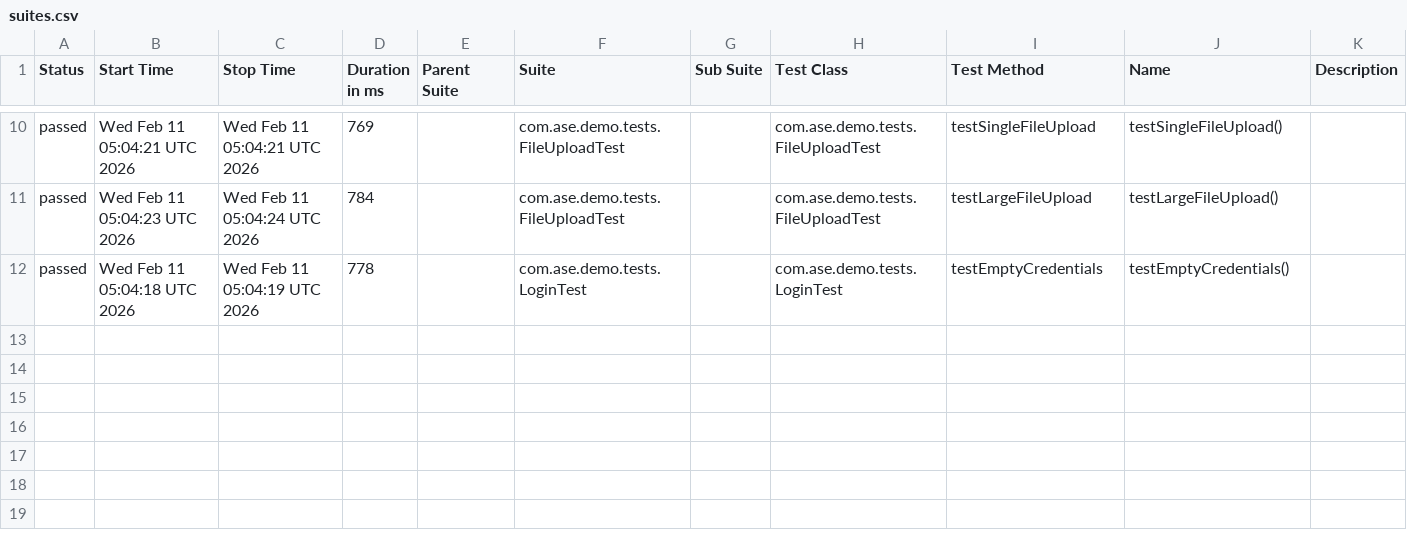
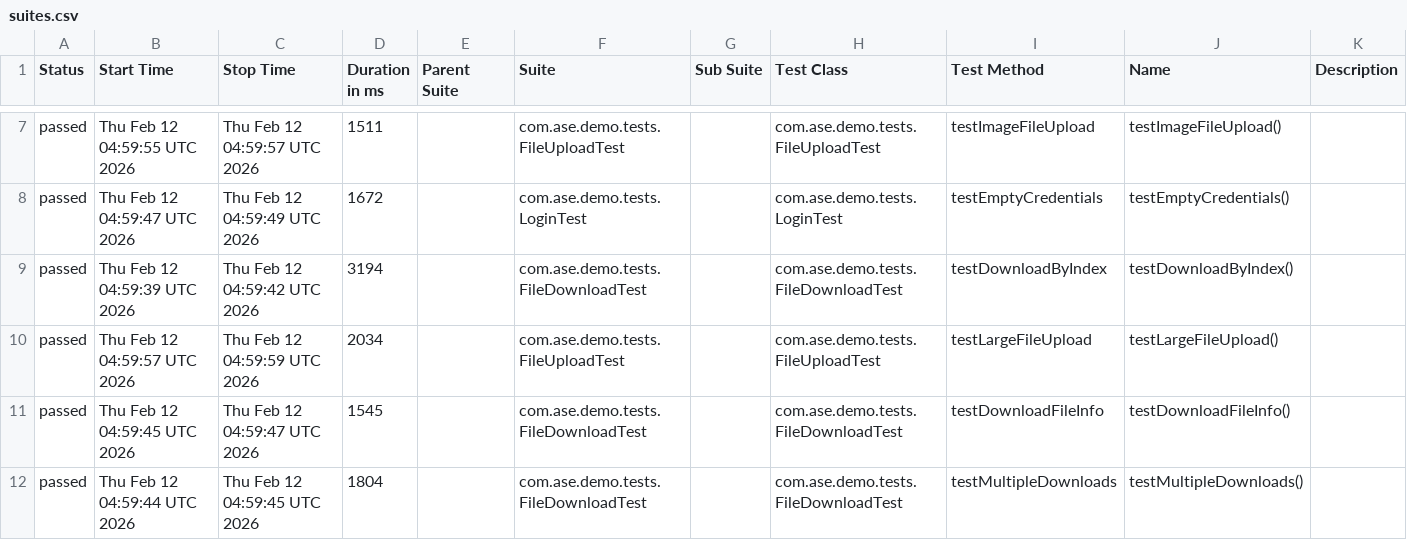
Before and after one commit to Agile-Software-Engineering-25/demo-system-test, a CSV file: full/data/suites.csv, drawn as a sheet; only a part is shown, gaps mark what is left out; the diff covers the shown part only.

```diff
--- a/full/data/suites.csv
+++ b/full/data/suites.csv
@@ -10,3 +7,6 @@
-"passed","Wed Feb 11 05:04:21 UTC 2026","Wed Feb 11 05:04:21 UTC 2026","769","","com.ase.demo.tests.FileUploadTest","","com.ase.demo.tests.FileUploadTest","testSingleFileUpload","testSingleFileUpload()",""
-"passed","Wed Feb 11 05:04:23 UTC 2026","Wed Feb 11 05:04:24 UTC 2026","784","","com.ase.demo.tests.FileUploadTest","","com.ase.demo.tests.FileUploadTest","testLargeFileUpload","testLargeFileUpload()",""
-"passed","Wed Feb 11 05:04:18 UTC 2026","Wed Feb 11 05:04:19 UTC 2026","778","","com.ase.demo.tests.LoginTest","","com.ase.demo.tests.LoginTest","testEmptyCredentials","testEmptyCredentials()",""
+"passed","Thu Feb 12 04:59:55 UTC 2026","Thu Feb 12 04:59:57 UTC 2026","1511","","com.ase.demo.tests.FileUploadTest","","com.ase.demo.tests.FileUploadTest","testImageFileUpload","testImageFileUpload()",""
+"passed","Thu Feb 12 04:59:47 UTC 2026","Thu Feb 12 04:59:49 UTC 2026","1672","","com.ase.demo.tests.LoginTest","","com.ase.demo.tests.LoginTest","testEmptyCredentials","testEmptyCredentials()",""
+"passed","Thu Feb 12 04:59:39 UTC 2026","Thu Feb 12 04:59:42 UTC 2026","3194","","com.ase.demo.tests.FileDownloadTest","","com.ase.demo.tests.FileDownloadTest","testDownloadByIndex","testDownloadByIndex()",""
+"passed","Thu Feb 12 04:59:57 UTC 2026","Thu Feb 12 04:59:59 UTC 2026","2034","","com.ase.demo.tests.FileUploadTest","","com.ase.demo.tests.FileUploadTest","testLargeFileUpload","testLargeFileUpload()",""
+"passed","Thu Feb 12 04:59:45 UTC 2026","Thu Feb 12 04:59:47 UTC 2026","1545","","com.ase.demo.tests.FileDownloadTest","","com.ase.demo.tests.FileDownloadTest","testDownloadFileInfo","testDownloadFileInfo()",""
+"passed","Thu Feb 12 04:59:44 UTC 2026","Thu Feb 12 04:59:45 UTC 2026","1804","","com.ase.demo.tests.FileDownloadTest","","com.ase.demo.tests.FileDownloadTest","testMultipleDownloads","testMultipleDownloads()",""
```
Also changed, not shown: 3 removed rows and 25 edited cells elsewhere in this file, 36 other files.
